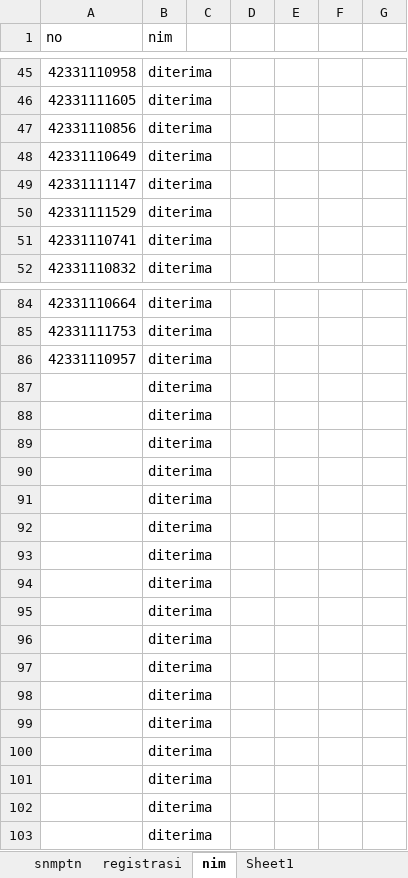
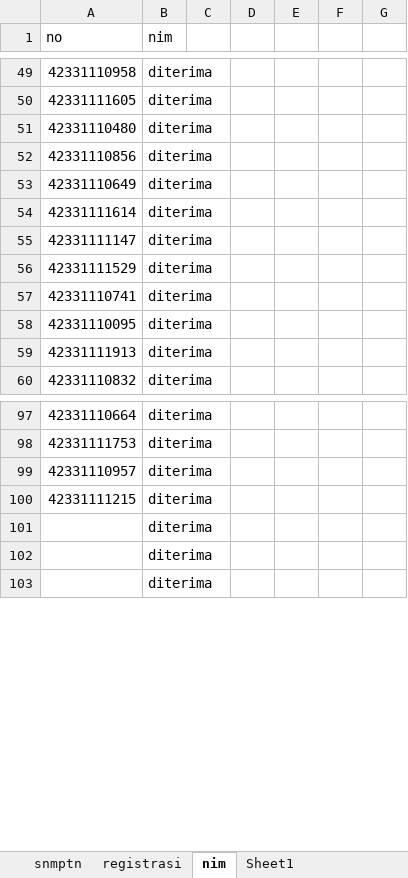
Before and after one commit to tirtareg/23smm, an Excel workbook: data.xlsx, sheet nim, drawn as a sheet; only a part is shown, gaps mark what is left out; values as stored, in another font and other column widths than the file's, no borders; conditional formats not drawn; removed rows and columns are numbered as before the commit, all else as after; the diff covers the shown part only; the diff names each change by its address in the sheet, - before the commit and + after, or states it on an @@ line.

```diff
--- a/data.xlsx (sheet nim)
+++ b/data.xlsx (sheet nim)
+row 51: 42331110480 | diterima
+row 54: 42331111614 | diterima
+row 58: 42331110095 | diterima
+row 59: 42331111913 | diterima
-A100 (no): (empty)
+A100 (no): 42331111215
-row 88:  | diterima
-row 89:  | diterima
-row 90:  | diterima
-row 91:  | diterima
-row 92:  | diterima
-row 93:  | diterima
-row 94:  | diterima
-row 95:  | diterima
-row 96:  | diterima
-row 97:  | diterima
-row 98:  | diterima
-row 99:  | diterima
-row 100:  | diterima
```
Also changed, not shown: 9 added rows and 1 edited cell elsewhere in this sheet, sheet snmptn, docs/data.xlsx, 1 other file.
